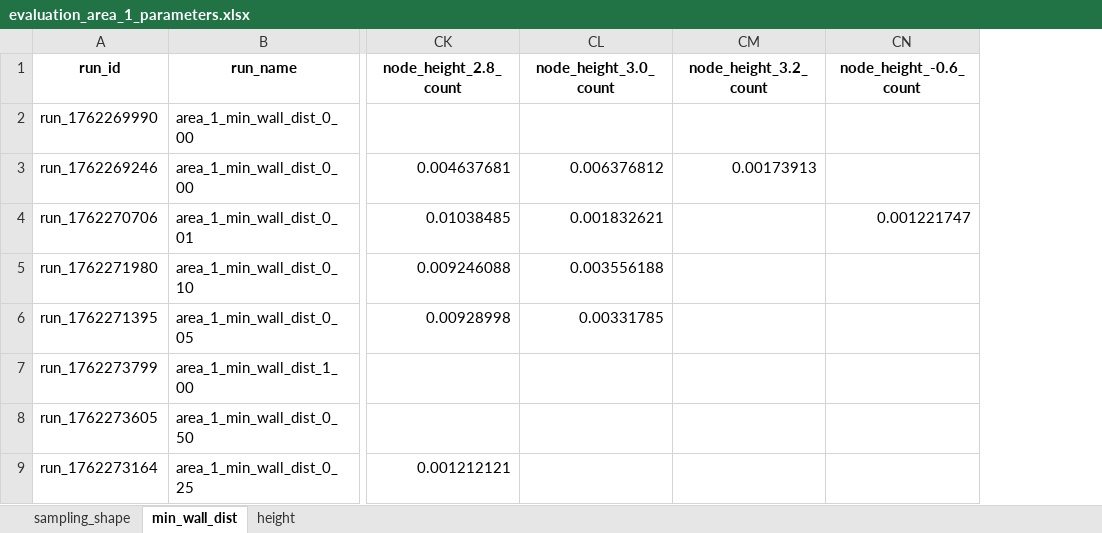
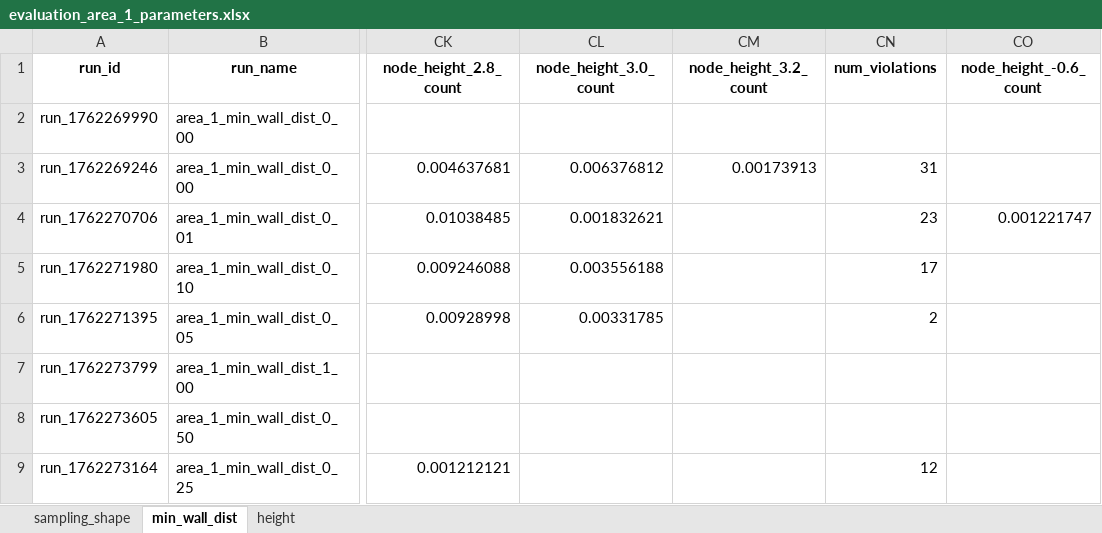
Before and after one commit to jontebeh/3D_Sparse_Skeleton, an Excel workbook: evaluation/evaluation_area_1_parameters.xlsx, sheet min_wall_dist, drawn as a sheet; only a part is shown, gaps mark what is left out; values as stored, in another font and other column widths than the file's, no borders; the diff names each change by its address in the sheet, - before the commit and + after, or states it on an @@ line.

```diff
--- a/evaluation/evaluation_area_1_parameters.xlsx (sheet min_wall_dist)
+++ b/evaluation/evaluation_area_1_parameters.xlsx (sheet min_wall_dist)
+column CN (num_violations), rows 3-9: 31 | 23 | 17 | 2 |  |  | 12
```
Also changed, not shown: sheet height, sheet sampling_shape, 4 other files.
